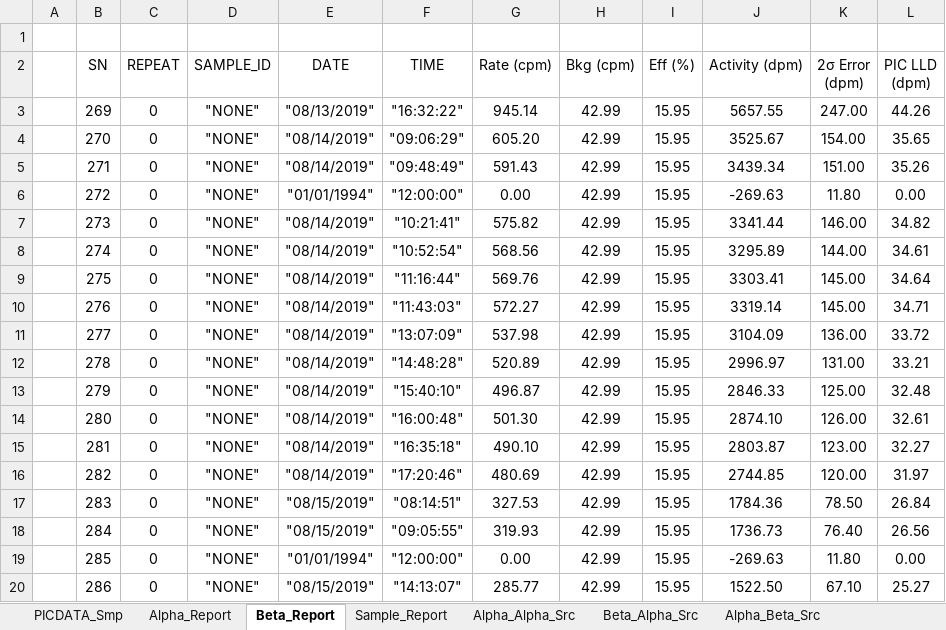
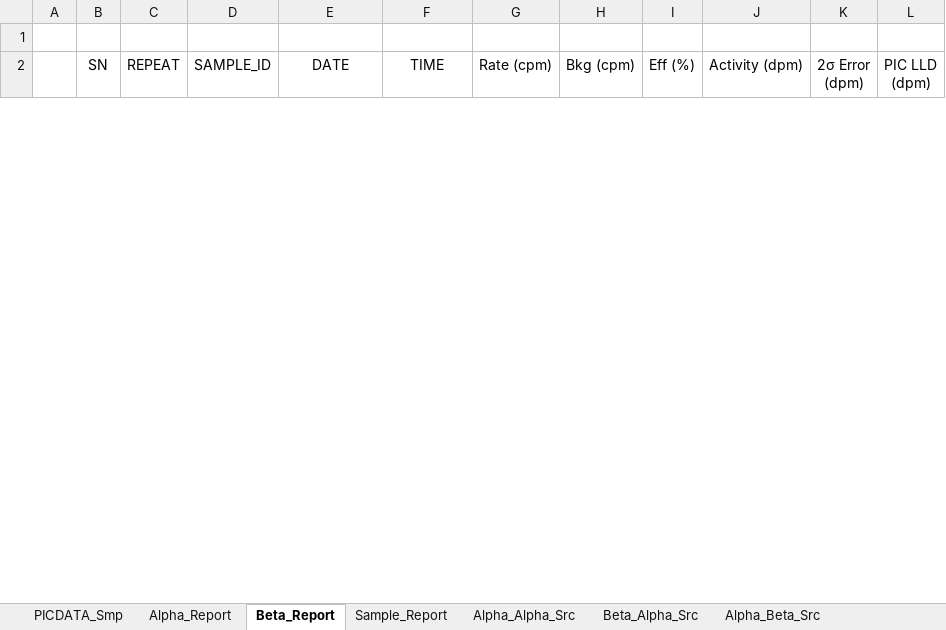
Before and after one commit to astav002/Protean_GrossAlphaBeta, an Excel workbook: JLab-PIC.xlsm, sheet Beta_Report, drawn as a sheet; only a part is shown; values as stored, in another font and other column widths than the file's, no borders; removed rows and columns are numbered as before the commit, all else as after; the diff covers the shown part only; the diff names each change by its address in the sheet, - before the commit and + after, or states it on an @@ line.

```diff
--- a/JLab-PIC.xlsm (sheet Beta_Report)
+++ b/JLab-PIC.xlsm (sheet Beta_Report)
-row 3:  | 269 | 0 | "NONE" | "08/13/2019" | "16:32:22" | 945.14 | 42.99 | 15.95 | 5657.55 | 247.00 | 44.26
-row 4:  | 270 | 0 | "NONE" | "08/14/2019" | "09:06:29" | 605.20 | 42.99 | 15.95 | 3525.67 | 154.00 | 35.65
-row 5:  | 271 | 0 | "NONE" | "08/14/2019" | "09:48:49" | 591.43 | 42.99 | 15.95 | 3439.34 | 151.00 | 35.26
-row 6:  | 272 | 0 | "NONE" | "01/01/1994" | "12:00:00" | 0.00 | 42.99 | 15.95 | -269.63 | 11.80 | 0.00
-row 7:  | 273 | 0 | "NONE" | "08/14/2019" | "10:21:41" | 575.82 | 42.99 | 15.95 | 3341.44 | 146.00 | 34.82
-row 8:  | 274 | 0 | "NONE" | "08/14/2019" | "10:52:54" | 568.56 | 42.99 | 15.95 | 3295.89 | 144.00 | 34.61
-row 9:  | 275 | 0 | "NONE" | "08/14/2019" | "11:16:44" | 569.76 | 42.99 | 15.95 | 3303.41 | 145.00 | 34.64
-row 10:  | 276 | 0 | "NONE" | "08/14/2019" | "11:43:03" | 572.27 | 42.99 | 15.95 | 3319.14 | 145.00 | 34.71
-row 11:  | 277 | 0 | "NONE" | "08/14/2019" | "13:07:09" | 537.98 | 42.99 | 15.95 | 3104.09 | 136.00 | 33.72
-row 12:  | 278 | 0 | "NONE" | "08/14/2019" | "14:48:28" | 520.89 | 42.99 | 15.95 | 2996.97 | 131.00 | 33.21
-row 13:  | 279 | 0 | "NONE" | "08/14/2019" | "15:40:10" | 496.87 | 42.99 | 15.95 | 2846.33 | 125.00 | 32.48
-row 14:  | 280 | 0 | "NONE" | "08/14/2019" | "16:00:48" | 501.30 | 42.99 | 15.95 | 2874.10 | 126.00 | 32.61
-row 15:  | 281 | 0 | "NONE" | "08/14/2019" | "16:35:18" | 490.10 | 42.99 | 15.95 | 2803.87 | 123.00 | 32.27
-row 16:  | 282 | 0 | "NONE" | "08/14/2019" | "17:20:46" | 480.69 | 42.99 | 15.95 | 2744.85 | 120.00 | 31.97
-row 17:  | 283 | 0 | "NONE" | "08/15/2019" | "08:14:51" | 327.53 | 42.99 | 15.95 | 1784.36 | 78.50 | 26.84
-row 18:  | 284 | 0 | "NONE" | "08/15/2019" | "09:05:55" | 319.93 | 42.99 | 15.95 | 1736.73 | 76.40 | 26.56
-row 19:  | 285 | 0 | "NONE" | "01/01/1994" | "12:00:00" | 0.00 | 42.99 | 15.95 | -269.63 | 11.80 | 0.00
-row 20:  | 286 | 0 | "NONE" | "08/15/2019" | "14:13:07" | 285.77 | 42.99 | 15.95 | 1522.50 | 67.10 | 25.27
```
Also changed, not shown: 1 added row and 22 removed rows elsewhere in this sheet, sheet PICDATA_Smp, sheet Alpha_Report, sheet PICCNT1_BKG, sheet PICCNT2_Beta, sheet PICCNT3_Alpha, sheet Sample_Report, charts or pictures.
